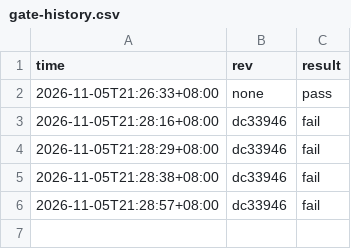
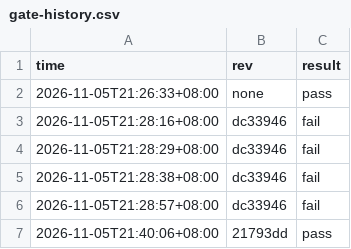
Before and after one commit to stu93814ai-Arron/semantic-defense, a CSV file: .ci/gate-history.csv, drawn as a sheet; the diff names each change by its address in the sheet, - before the commit and + after, or states it on an @@ line.

Commit message:
ci: 記錄 21793dd 閘門結果（pass）

```diff
--- a/.ci/gate-history.csv
+++ b/.ci/gate-history.csv
+row 7: 2026-11-05T21:40:06+08:00 | 21793dd | pass
```
